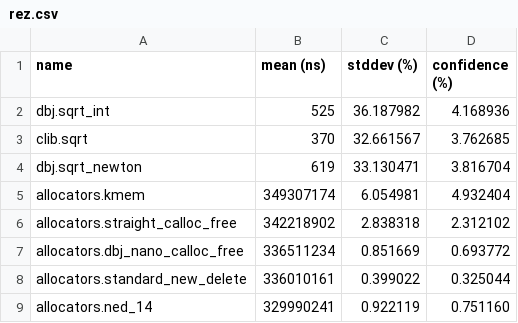
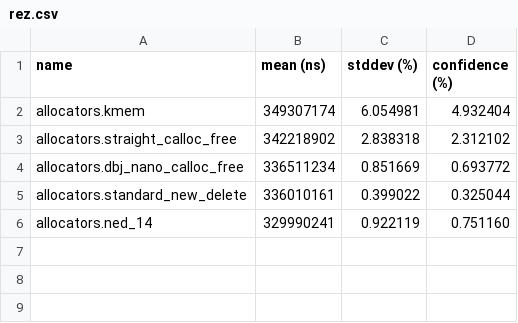
Before and after one commit to dbj-data/bench, a CSV file: rez.csv, drawn as a sheet.

```diff
--- a/rez.csv
+++ b/rez.csv
@@ -1,5 +1,2 @@
 name, mean (ns), stddev (%), confidence (%)
-dbj.sqrt_int, 525, 36.187982, 4.168936,
-clib.sqrt, 370, 32.661567, 3.762685,
-dbj.sqrt_newton, 619, 33.130471, 3.816704,
 allocators.kmem, 349307174, 6.054981, 4.932404,
```
Also changed, not shown: 1 other file.
